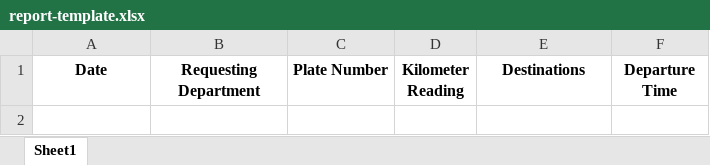
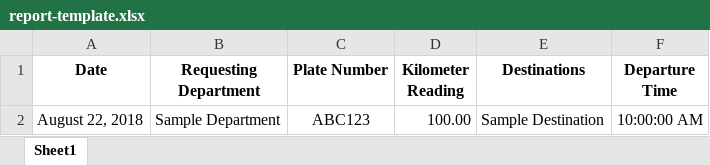
Before and after one commit to richard-parayno/capstone, an Excel workbook: storage/app/public/report-template.xlsx, sheet Sheet1, drawn as a sheet; values as stored, in another font and other column widths than the file's, no borders; the diff names each change by its address in the sheet, - before the commit and + after, or states it on an @@ line.

Commit message:
added sample entry to report template

```diff
--- a/storage/app/public/report-template.xlsx (sheet Sheet1)
+++ b/storage/app/public/report-template.xlsx (sheet Sheet1)
+row 2: August 22, 2018 | Sample Department | ABC123 | 100.00 | Sample Destination | 10:00:00 AM
```
